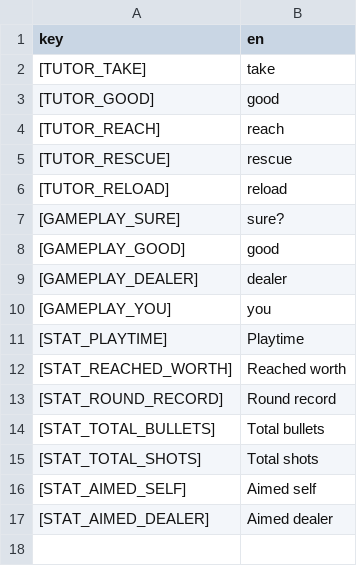
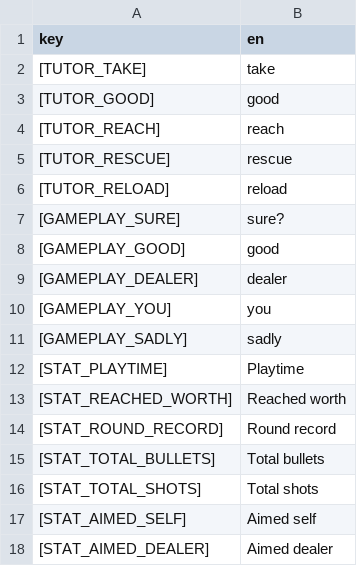
Before and after one commit to 100-Devs-1-Game/Sixwaystosuffer, a CSV file: src/localization/localization.csv, drawn as a sheet; the diff names each change by its address in the sheet, - before the commit and + after, or states it on an @@ line.

```diff
--- a/src/localization/localization.csv
+++ b/src/localization/localization.csv
+row 11: [GAMEPLAY_SADLY] | sadly
```
Also changed, not shown: 13 other files.
